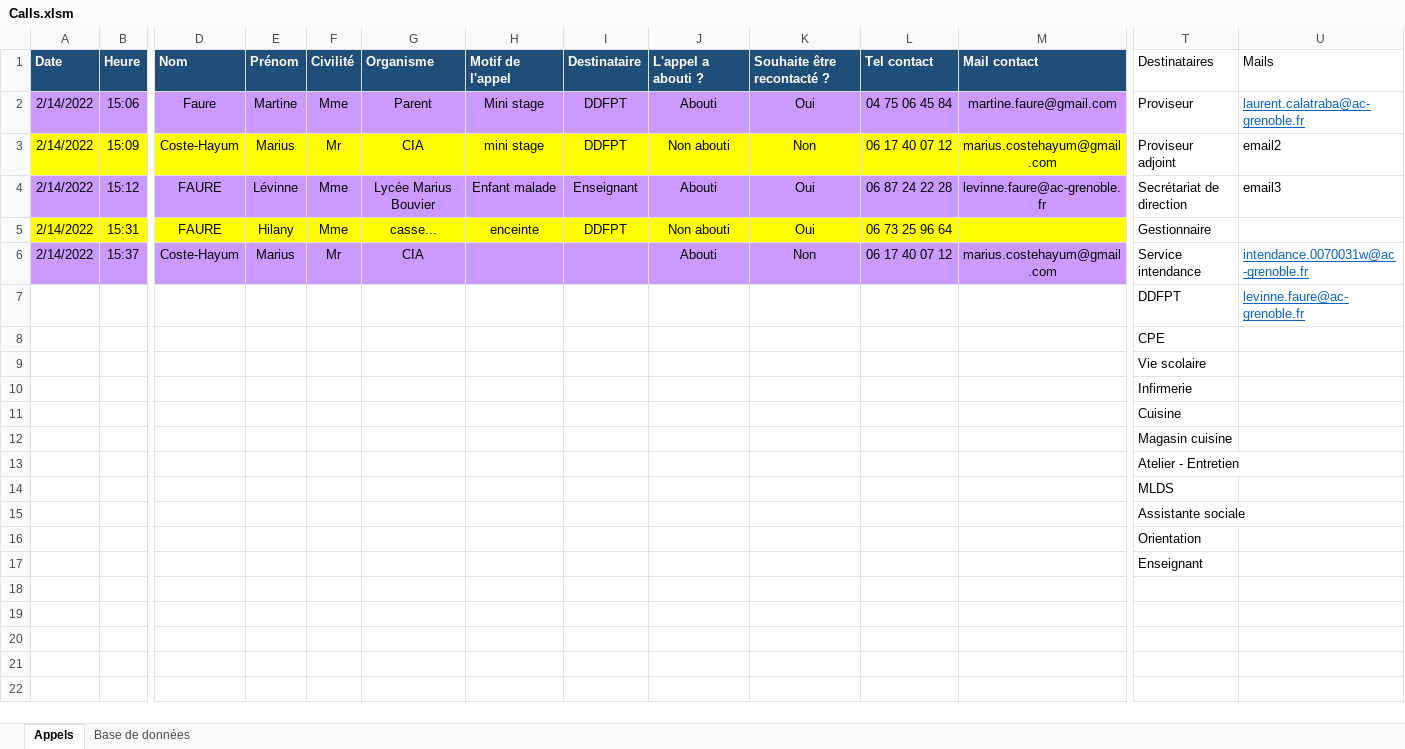
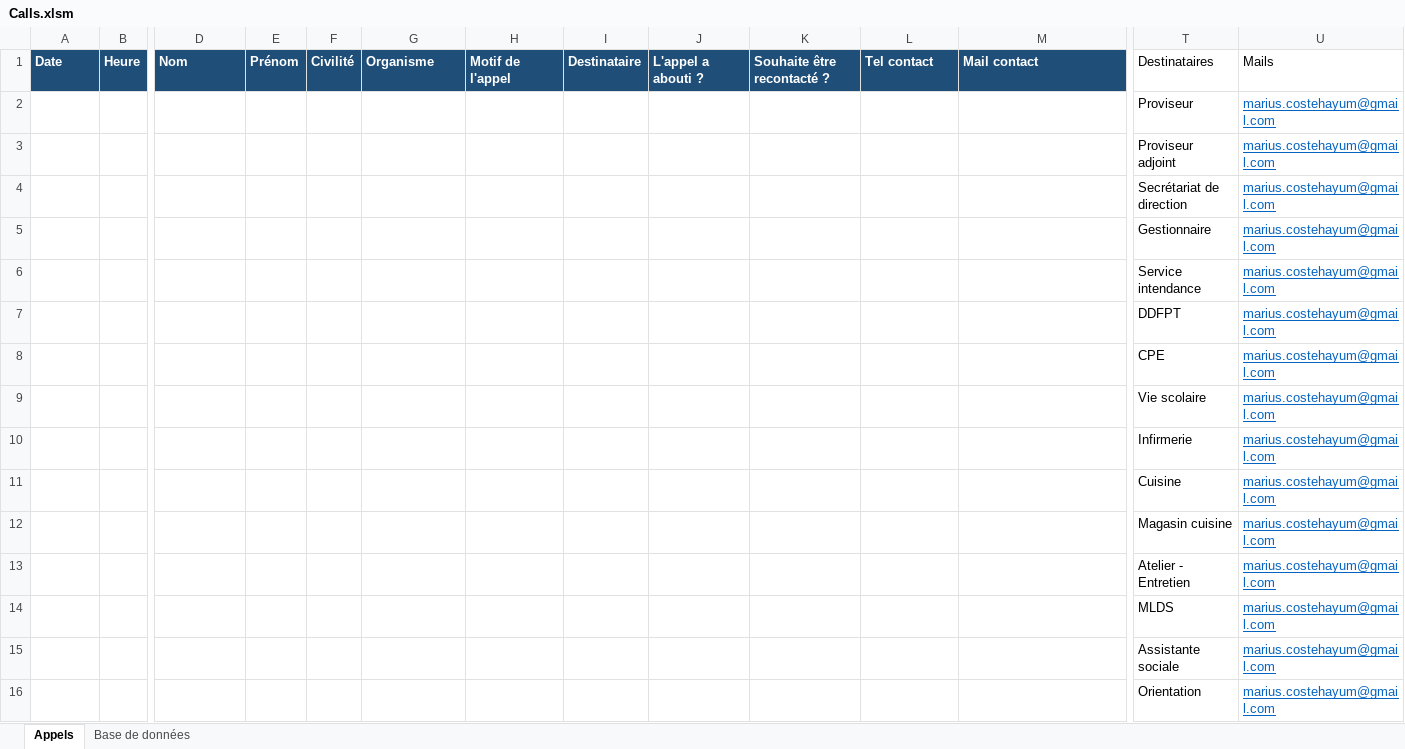
Before and after one commit to MariusLeRusse/repoBTS, an Excel workbook: ExcellApp_Calls/Calls.xlsm, sheet Appels, drawn as a sheet; only a part is shown, gaps mark what is left out; values as stored, in another font and other column widths than the file's, no borders; charts and pictures and table styles not drawn; removed rows and columns are numbered as before the commit, all else as after; rows hold the shown columns only; the diff names each change by its address in the sheet, - before the commit and + after, or states it on an @@ line.

```diff
--- a/ExcellApp_Calls/Calls.xlsm (sheet Appels)
+++ b/ExcellApp_Calls/Calls.xlsm (sheet Appels)
-row 2: 2/14/2022 | 15:06 | Faure | Martine | Mme | Parent | Mini stage | DDFPT | Abouti | Oui | 04 75 06 45 84 | martine.faure@gmail.com | Proviseur | laurent.calatraba@ac-grenoble.fr
-row 3: 2/14/2022 | 15:09 | Coste-Hayum | Marius | Mr | CIA | mini stage | DDFPT | Non abouti | Non | 06 17 40 07 12 | marius.costehayum@gmail.com | Proviseur adjoint | email2
-row 4: 2/14/2022 | 15:12 | FAURE | Lévinne | Mme | Lycée Marius Bouvier | Enfant malade | Enseignant | Abouti | Oui | 06 87 24 22 28 | levinne.faure@ac-grenoble.fr | Secrétariat de direction | email3
-row 5: 2/14/2022 | 15:31 | FAURE | Hilany | Mme | casse... | enceinte | DDFPT | Non abouti | Oui | 06 73 25 96 64 |  | Gestionnaire
-row 6: 2/14/2022 | 15:37 | Coste-Hayum | Marius | Mr | CIA |  |  | Abouti | Non | 06 17 40 07 12 | marius.costehayum@gmail.com | Service intendance | intendance.0070031w@ac-grenoble.fr
+row 2:  |  |  |  |  |  |  |  |  |  |  |  | Proviseur | marius.costehayum@gmail.com
+row 3:  |  |  |  |  |  |  |  |  |  |  |  | Proviseur adjoint | marius.costehayum@gmail.com
+row 4:  |  |  |  |  |  |  |  |  |  |  |  | Secrétariat de direction | marius.costehayum@gmail.com
+row 5:  |  |  |  |  |  |  |  |  |  |  |  | Gestionnaire | marius.costehayum@gmail.com
+row 6:  |  |  |  |  |  |  |  |  |  |  |  | Service intendance | marius.costehayum@gmail.com
-U7: levinne.faure@ac-grenoble.fr
+U7: marius.costehayum@gmail.com
-U8:U16: (empty)
+U8:U16: marius.costehayum@gmail.com
-row 17:  |  |  |  |  |  |  |  |  |  |  |  | Enseignant
```
Also changed, not shown: charts or pictures, ExcelApp_Conventions/Formulaire.xlsm, ExcelApp_OC/OC/Modele!!!/OC.xlsm.
